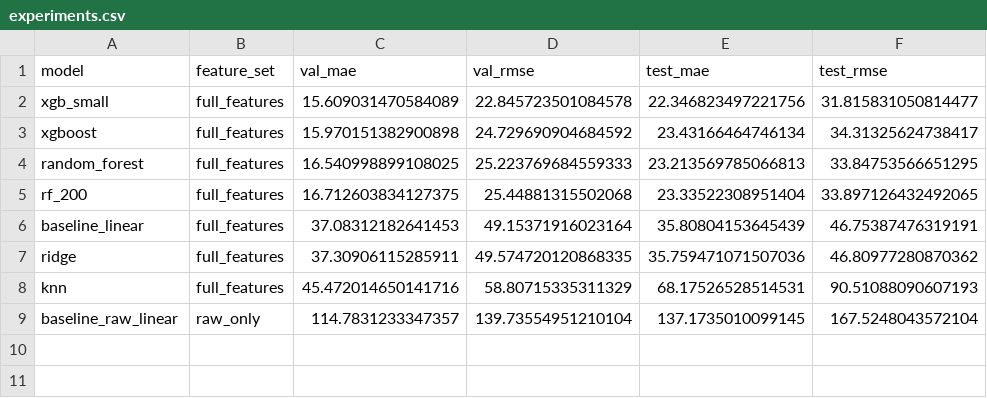
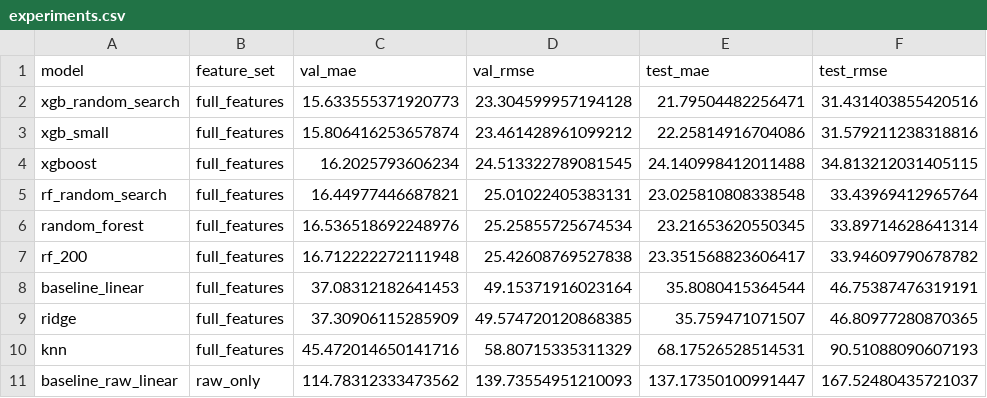
Before and after one commit to hsemlcourse/hseml-group-project-denisovaae-1, a CSV file: report/experiments.csv, drawn as a sheet.

```diff
--- a/report/experiments.csv
+++ b/report/experiments.csv
@@ -1,9 +1,11 @@
 model,feature_set,val_mae,val_rmse,test_mae,test_rmse
-xgb_small,full_features,15.609031470584089,22.845723501084578,22.346823497221756,31.815831050814477
-xgboost,full_features,15.970151382900898,24.729690904684592,23.43166464746134,34.31325624738417
-random_forest,full_features,16.540998899108025,25.223769684559333,23.213569785066813,33.84753566651295
-rf_200,full_features,16.712603834127375,25.44881315502068,23.33522308951404,33.897126432492065
-baseline_linear,full_features,37.08312182641453,49.15371916023164,35.80804153645439,46.75387476319191
-ridge,full_features,37.30906115285911,49.574720120868335,35.759471071507036,46.80977280870362
+xgb_random_search,full_features,15.633555371920773,23.304599957194128,21.79504482256471,31.431403855420516
+xgb_small,full_features,15.806416253657874,23.461428961099212,22.25814916704086,31.579211238318816
+xgboost,full_features,16.2025793606234,24.513322789081545,24.140998412011488,34.813212031405115
+rf_random_search,full_features,16.44977446687821,25.01022405383131,23.025810808338548,33.43969412965764
+random_forest,full_features,16.536518692248976,25.25855725674534,23.21653620550345,33.89714628641314
+rf_200,full_features,16.712222272111948,25.42608769527838,23.351568823606417,33.94609790678782
+baseline_linear,full_features,37.08312182641453,49.15371916023164,35.8080415364544,46.75387476319191
+ridge,full_features,37.30906115285909,49.574720120868385,35.759471071507,46.80977280870365
 knn,full_features,45.472014650141716,58.80715335311329,68.17526528514531,90.51088090607193
-baseline_raw_linear,raw_only,114.7831233347357,139.73554951210104,137.1735010099145,167.5248043572104
+baseline_raw_linear,raw_only,114.78312333473562,139.73554951210093,137.17350100991447,167.52480435721037
```
Also changed, not shown: 10 other files.
